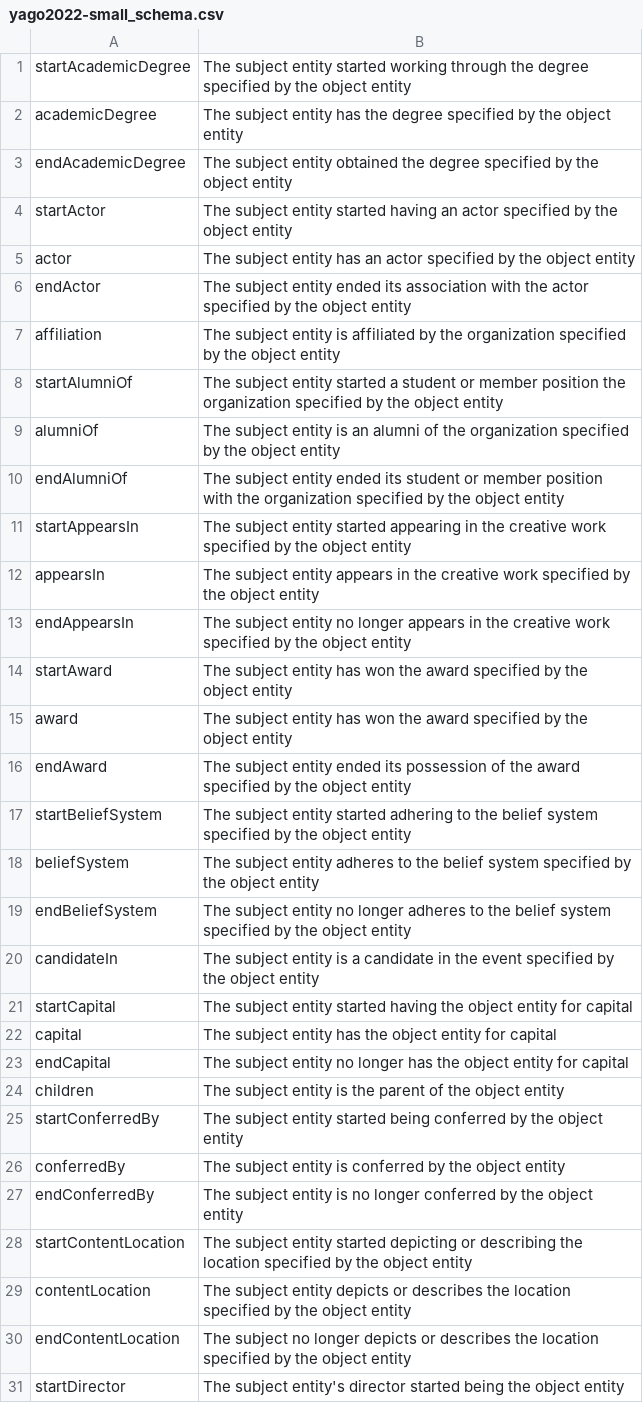
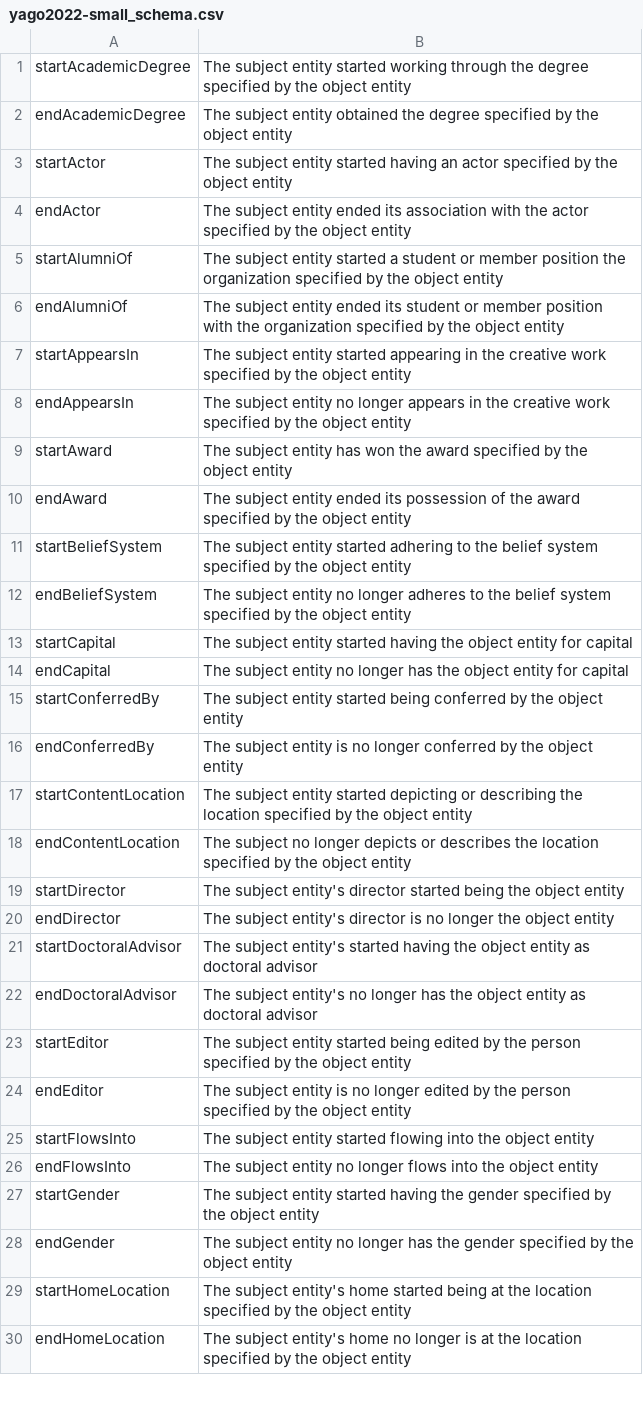
Before and after one commit to Aethor/edc, a CSV file: schemas/yago2022-small_schema.csv, drawn as a sheet; only a part is shown; the shorter side is filled out with more unchanged rows; the diff covers the shown part only.

```diff
--- a/schemas/yago2022-small_schema.csv
+++ b/schemas/yago2022-small_schema.csv
@@ -1,30 +1,18 @@
 startAcademicDegree,The subject entity started working through the degree specified by the object entity
-academicDegree,The subject entity has the degree specified by the object entity
 endAcademicDegree,The subject entity obtained the degree specified by the object entity
 startActor,The subject entity started having an actor specified by the object entity
-actor,The subject entity has an actor specified by the object entity
 endActor,The subject entity ended its association with the actor specified by the object entity
-affiliation,The subject entity is affiliated by the organization specified by the object entity
 startAlumniOf,The subject entity started a student or member position the organization specified by the object entity
-alumniOf,The subject entity is an alumni of the organization specified by the object entity
 endAlumniOf,The subject entity ended its student or member position with the organization specified by the object entity
 startAppearsIn,The subject entity started appearing in the creative work specified by the object entity
-appearsIn,The subject entity appears in the creative work specified by the object entity
 endAppearsIn,The subject entity no longer appears in the creative work specified by the object entity
 startAward,The subject entity has won the award specified by the object entity
-award,The subject entity has won the award specified by the object entity
 endAward,The subject entity ended its possession of the award specified by the object entity
 startBeliefSystem,The subject entity started adhering to the belief system specified by the object entity
-beliefSystem,The subject entity adheres to the belief system specified by the object entity
 endBeliefSystem,The subject entity no longer adheres to the belief system specified by the object entity
-candidateIn,The subject entity is a candidate in the event specified by the object entity
 startCapital,The subject entity started having the object entity for capital
-capital,The subject entity has the object entity for capital
 endCapital,The subject entity no longer has the object entity for capital
-children,The subject entity is the parent of the object entity
 startConferredBy,The subject entity started being conferred by the object entity
-conferredBy,The subject entity is conferred by the object entity
 endConferredBy,The subject entity is no longer conferred by the object entity
 startContentLocation,The subject entity started depicting or describing the location specified by the object entity
-contentLocation,The subject entity depicts or describes the location specified by the object entity
 endContentLocation,The subject no longer depicts or describes the location specified by the object entity
```
Also changed, not shown: 41 removed rows elsewhere in this file, schemas/yago2022_schema.csv, schemas/yago2026-small_schema.csv, 5 other files.
